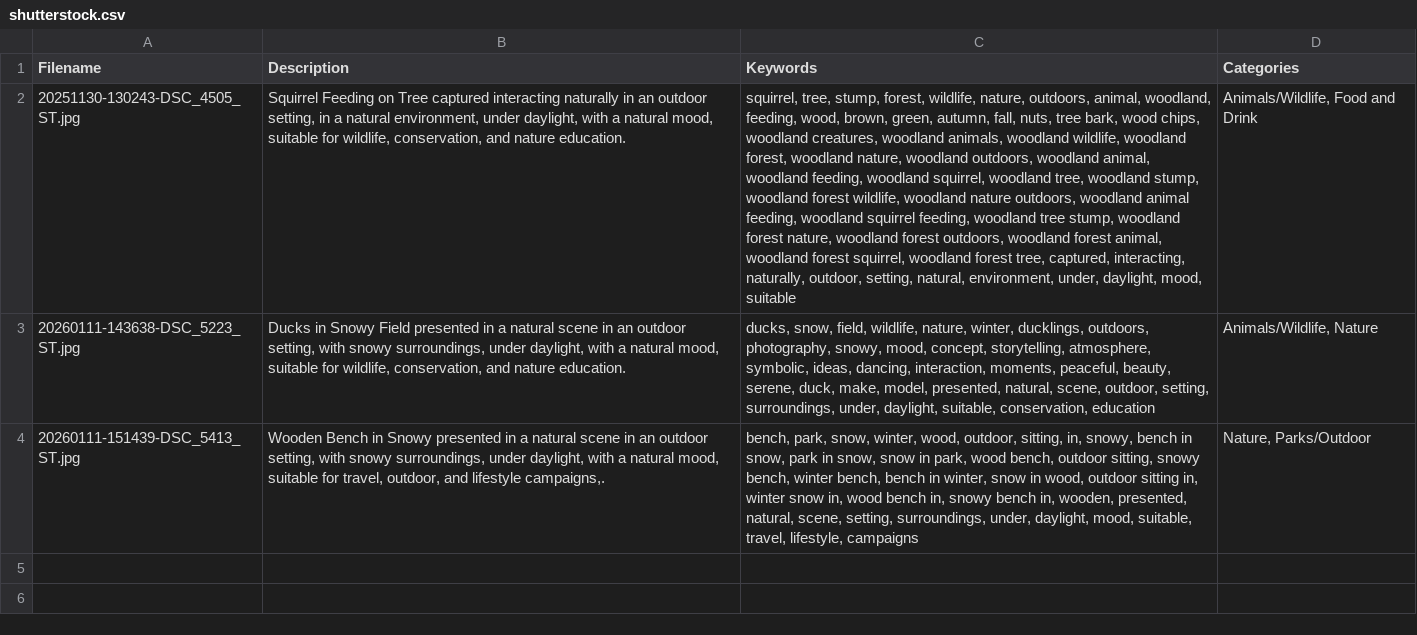
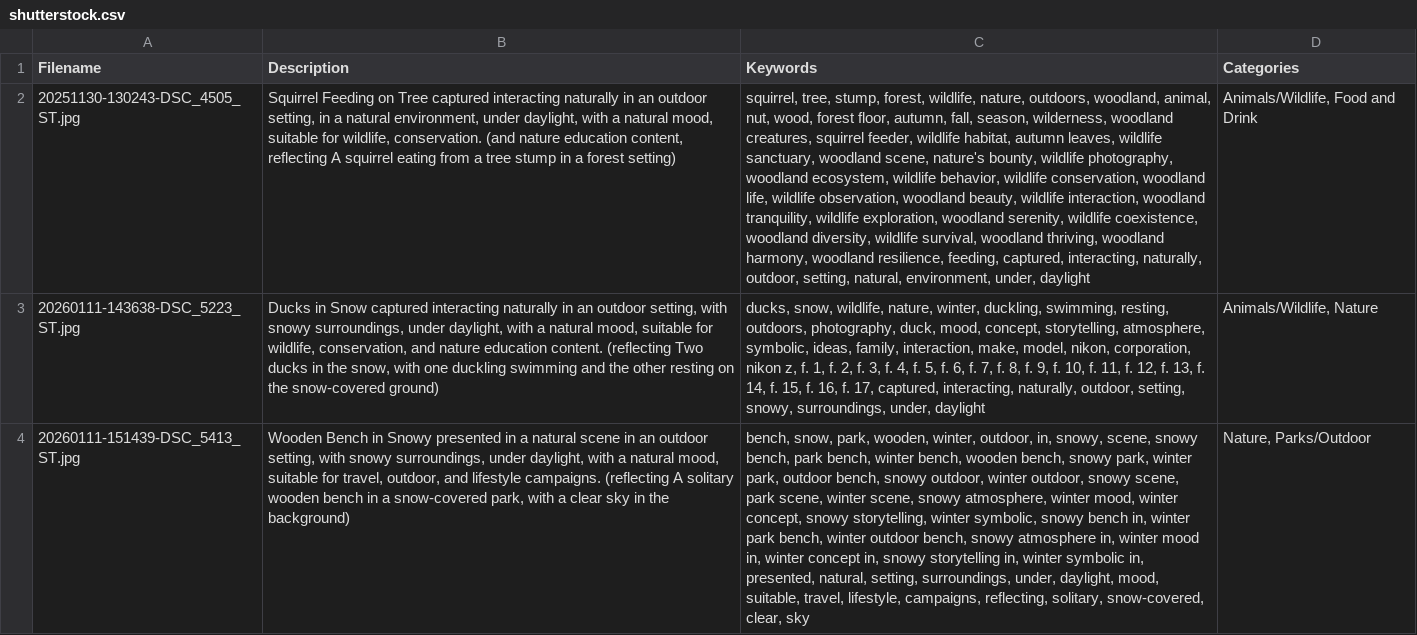
Before and after one commit to gerzen/fotoword, a CSV file: testpics/out/shutterstock.csv, drawn as a sheet; the diff names each change by its address in the sheet, - before the commit and + after, or states it on an @@ line.

Commit message:
Refactor metadata handling and description formatting
- Added `split_description_variants` for handling description length constraints and splitting.
- Implemented `short_description_for_export` for concise exports to Adobe and Dreamstime.
- Updated CSV and TSV metadata outputs to include enhanced descriptions.
- Modified `README.md` to clarify description length handling and export formats.

```diff
--- a/testpics/out/shutterstock.csv
+++ b/testpics/out/shutterstock.csv
-B2 (Description): …for wildlife, conservation, and nature education.
+B2 (Description): …for wildlife, conservation. (and nature education content, reflecting A squirrel eating from a tree stump in a forest setting)
-C2 (Keywords): …nature, outdoors, animal, woodland, feeding, wood, brown, green, autumn, fall, nuts, tree bark, wood chips, woodland creatures, woodland animals, woodland wildlife, woodland forest, woodland nature, woodland outdoors, woodland animal, woodland feeding, woodland squirrel, woodland tree, woodland stump, woodland forest wildlife, woodland nature outdoors, woodland animal feeding, woodland squirrel feeding, woodland tree stump, woodland forest nature, woodland forest outdoors, woodland forest animal, woodland forest squirrel, woodland forest tree, captured, interacting, naturally, outdoor, setting, natural, environment, under, daylight, mood, suitable
+C2 (Keywords): …nature, outdoors, woodland, animal, nut, wood, forest floor, autumn, fall, season, wilderness, woodland creatures, squirrel feeder, wildlife habitat, autumn leaves, wildlife sanctuary, woodland scene, nature's bounty, wildlife photography, woodland ecosystem, wildlife behavior, wildlife conservation, woodland life, wildlife observation, woodland beauty, wildlife interaction, woodland tranquility, wildlife exploration, woodland serenity, wildlife coexistence, woodland diversity, wildlife survival, woodland thriving, woodland harmony, woodland resilience, feeding, captured, interacting, naturally, outdoor, setting, natural, environment, under, daylight
-B3 (Description): Ducks in Snowy Field presented in a natural scene in an outdoor setting, with snowy surroundings, under daylight, with a natural mood, suitable for wildlife, conservation, and nature education.
+B3 (Description): Ducks in Snow captured interacting naturally in an outdoor setting, with snowy surroundings, under daylight, with a natural mood, suitable for wildlife, conservation, and nature education content. (reflecting Two ducks in the snow, with one duckling swimming and the other resting on the snow-covered ground)
-C3 (Keywords): ducks, snow, field, wildlife, nature, winter, ducklings, outdoors, photography, snowy, mood, concept, storytelling, atmosphere, symbolic, ideas, dancing, interaction, moments, peaceful, beauty, serene, duck, make, model, presented, natural, scene, outdoor, setting, surroundings, under, daylight, suitable, conservation, education
+C3 (Keywords): ducks, snow, wildlife, nature, winter, duckling, swimming, resting, outdoors, photography, duck, mood, concept, storytelling, atmosphere, symbolic, ideas, family, interaction, make, model, nikon, corporation, nikon z, f. 1, f. 2, f. 3, f. 4, f. 5, f. 6, f. 7, f. 8, f. 9, f. 10, f. 11, f. 12, f. 13, f. 14, f. 15, f. 16, f. 17, captured, interacting, naturally, outdoor, setting, snowy, surroundings, under, daylight
-B4 (Description): …and lifestyle campaigns,.
+B4 (Description): …and lifestyle campaigns. (reflecting A solitary wooden bench in a snow-covered park, with a clear sky in the background)
-C4 (Keywords): bench, park, snow, winter, wood, outdoor, sitting, in, snowy, bench in snow, park in snow, snow in park, wood bench, outdoor sitting, snowy bench, winter bench, bench in winter, snow in wood, outdoor sitting in, winter snow in, wood bench in, snowy bench in, wooden, presented, natural, scene, setting, surroundings, under, daylight, mood, suitable, travel, lifestyle, campaigns
+C4 (Keywords): bench, snow, park, wooden, winter, outdoor, in, snowy, scene, snowy bench, park bench, winter bench, wooden bench, snowy park, winter park, outdoor bench, snowy outdoor, winter outdoor, snowy scene, park scene, winter scene, snowy atmosphere, winter mood, winter concept, snowy storytelling, winter symbolic, snowy bench in, winter park bench, winter outdoor bench, snowy atmosphere in, winter mood in, winter concept in, snowy storytelling in, winter symbolic in, presented, natural, setting, surroundings, under, daylight, mood, suitable, travel, lifestyle, campaigns, reflecting, solitary, snow-covered, clear, sky
```
Also changed, not shown: testpics/out/adobe.csv, testpics/out/dreamstime.csv, 3 other files.
